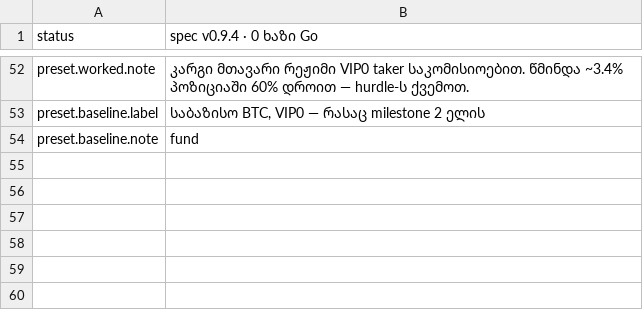
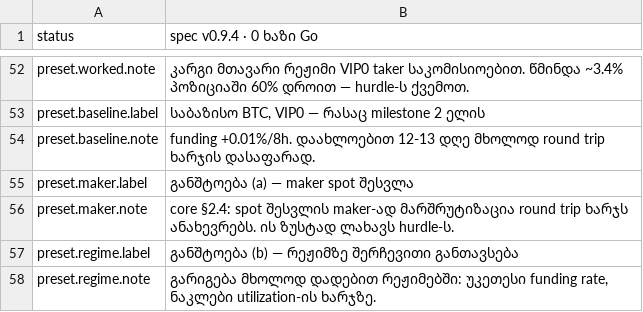
Before and after one commit to giiorg/arb-lab, a TSV file: docs/guide/i18n/ka/_strings.ka.tsv, drawn as a sheet; only a part is shown, gaps mark what is left out.

Commit message:
guide: Georgian chrome, nav titles and calculator strings
Translated as one batch so the labels stay consistent with each other. Verified
in the browser: the calculator's numbers are identical in both languages, since
computeEconomics is a single code path — all five pinned spec figures hold.

Every citation chip in the file is now paired across languages (164 total, none
odd), and regenerating the UI literal left all 62 English values byte-identical.

```diff
--- a/docs/guide/i18n/ka/_strings.ka.tsv
+++ b/docs/guide/i18n/ka/_strings.ka.tsv
@@ -53,2 +53,6 @@ preset.worked.note	კარგი მთავარი რეჟიმი VIP0
 preset.baseline.label	საბაზისო BTC, VIP0 — რასაც milestone 2 ელის
-preset.baseline.note	fund
+preset.baseline.note	funding +0.01%/8h. დაახლოებით 12-13 დღე მხოლოდ round trip ხარჯის დასაფარად.
+preset.maker.label	განშტოება (a) — maker spot შესვლა
+preset.maker.note	core §2.4: spot შესვლის maker-ად მარშრუტიზაცია round trip ხარჯს ანახევრებს. ის ზუსტად ლახავს hurdle-ს.
+preset.regime.label	განშტოება (b) — რეჟიმზე შერჩევითი განთავსება
+preset.regime.note	გარიგება მხოლოდ დადებით რეჟიმებში: უკეთესი funding rate, ნაკლები utilization-ის ხარჯზე.
```
Also changed, not shown: 2 other files.
